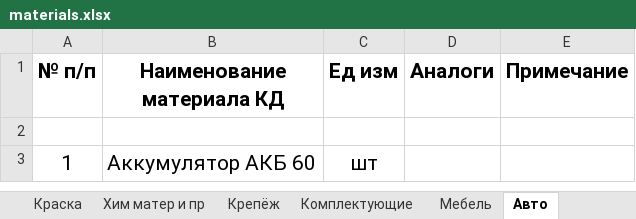
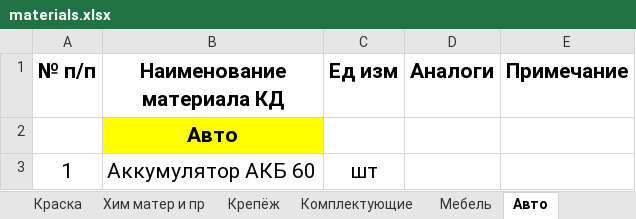
Before and after one commit to GoncharovaNE33P/BK_Details_App, an Excel workbook: BK_Details_App/Materials/materials.xlsx, sheet Авто, drawn as a sheet; only a part is shown; values as stored, in another font and other column widths than the file's, no borders; the diff covers the shown part only; the diff names each change by its address in the sheet, - before the commit and + after, or states it on an @@ line.

```diff
--- a/BK_Details_App/Materials/materials.xlsx (sheet Авто)
+++ b/BK_Details_App/Materials/materials.xlsx (sheet Авто)
-B2 (Наименование материала КД): (empty)
+B2 (Наименование материала КД): Авто
-B2 fill: none
+B2 fill: #FFFF00
```
Also changed, not shown: other rows of this sheet, sheet Комплектующие, sheet Крепёж, sheet Электромонт, sheet Образцы и доп оборудование, sheet Металл, sheet Хим матер и пр, 7 more sheets, formulas that keep their value, 8 other files.
